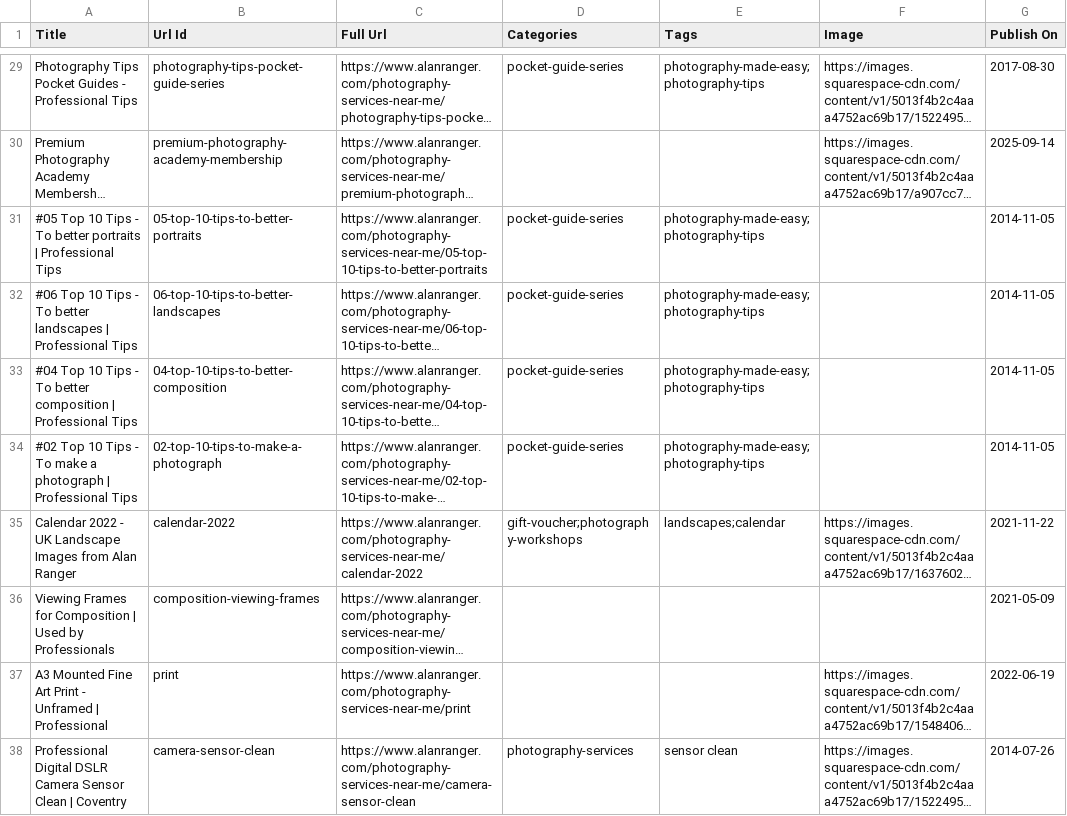
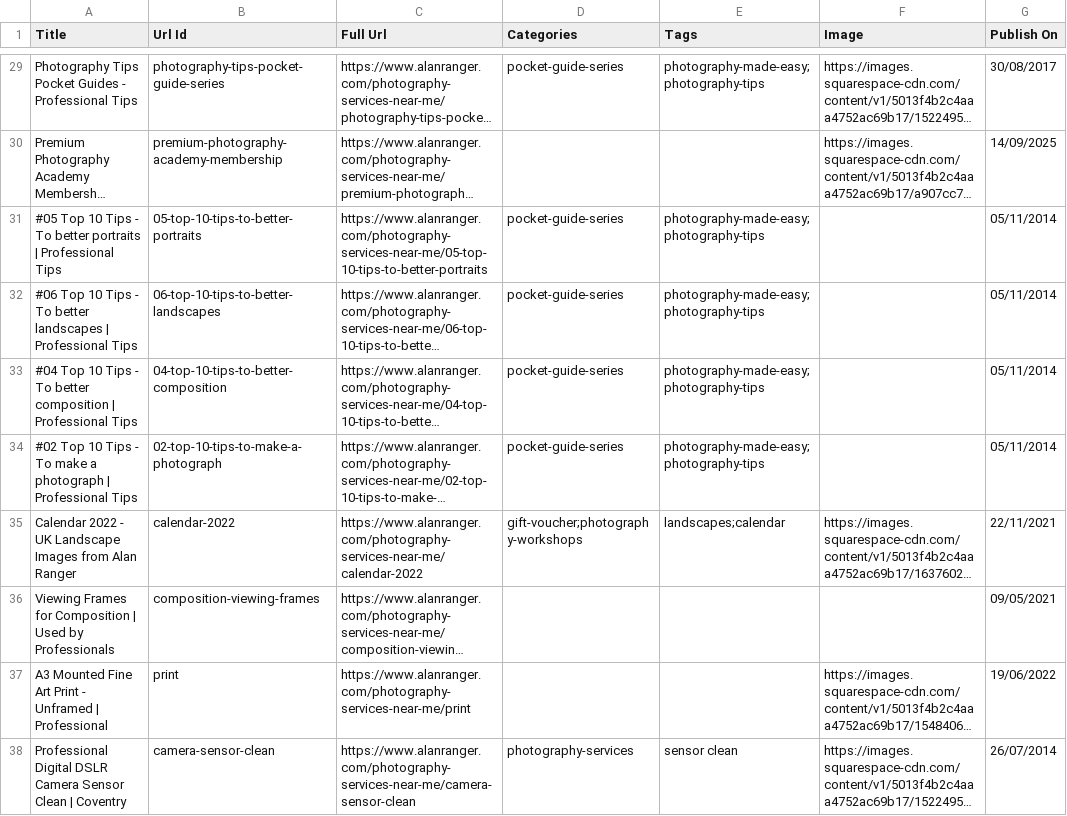
Before and after one commit to alanranger/alan-chat-proxy, a CSV file: CSVSs from website/04 - Photography Services _ courses, 1-2-1 _ mentoring-CSV.csv, drawn as a sheet; only a part is shown, gaps mark what is left out; long unchanged cells end in …; the diff covers the shown part only; the diff names each change by its address in the sheet, - before the commit and + after, or states it on an @@ line.

```diff
--- a/CSVSs from website/04 - Photography Services _ courses, 1-2-1 _ mentoring-CSV.csv
+++ b/CSVSs from website/04 - Photography Services _ courses, 1-2-1 _ mentoring-CSV.csv
-G29 (Publish On): 2017-08-30
+G29 (Publish On): 30/08/2017
-G30 (Publish On): 2025-09-14
+G30 (Publish On): 14/09/2025
-G31:G34 (Publish On): 2014-11-05
+G31:G34 (Publish On): 05/11/2014
-G35 (Publish On): 2021-11-22
+G35 (Publish On): 22/11/2021
-G36 (Publish On): 2021-05-09
+G36 (Publish On): 09/05/2021
-G37 (Publish On): 2022-06-19
+G37 (Publish On): 19/06/2022
-G38 (Publish On): 2014-07-26
+G38 (Publish On): 26/07/2014
```
Also changed, not shown: 32 edited cells elsewhere in this file, CSVSs from website/02 - www-alanranger-com__5013f4b2c4aaa4752ac69b17__beginners-photography-lessons.csv, CSVSs from website/03 - www-alanranger-com__5013f4b2c4aaa4752ac69b17__photographic-workshops-near-me.csv, 22 other files.
